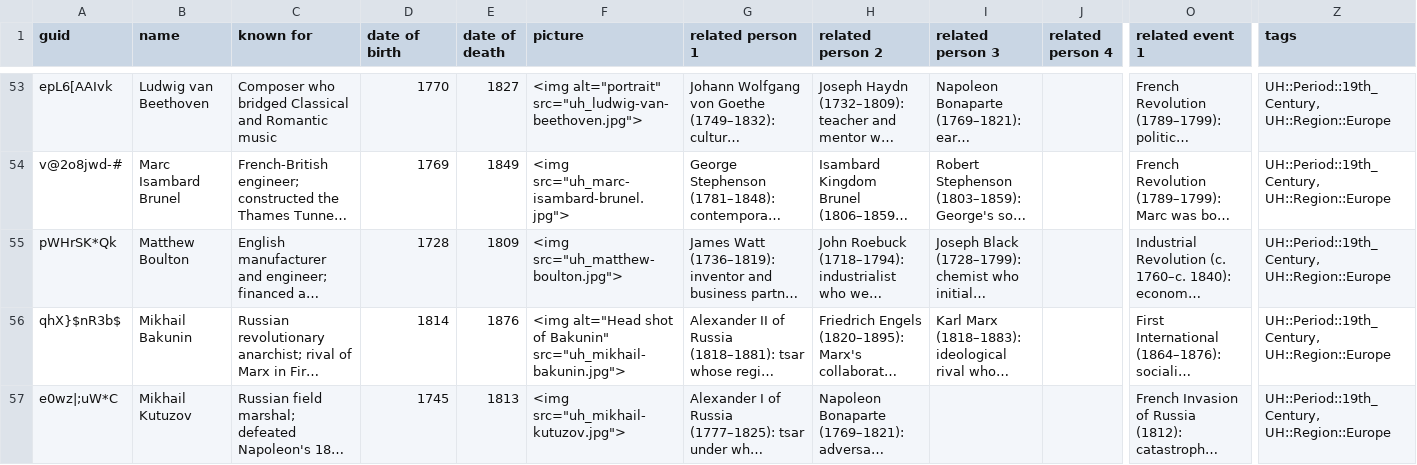
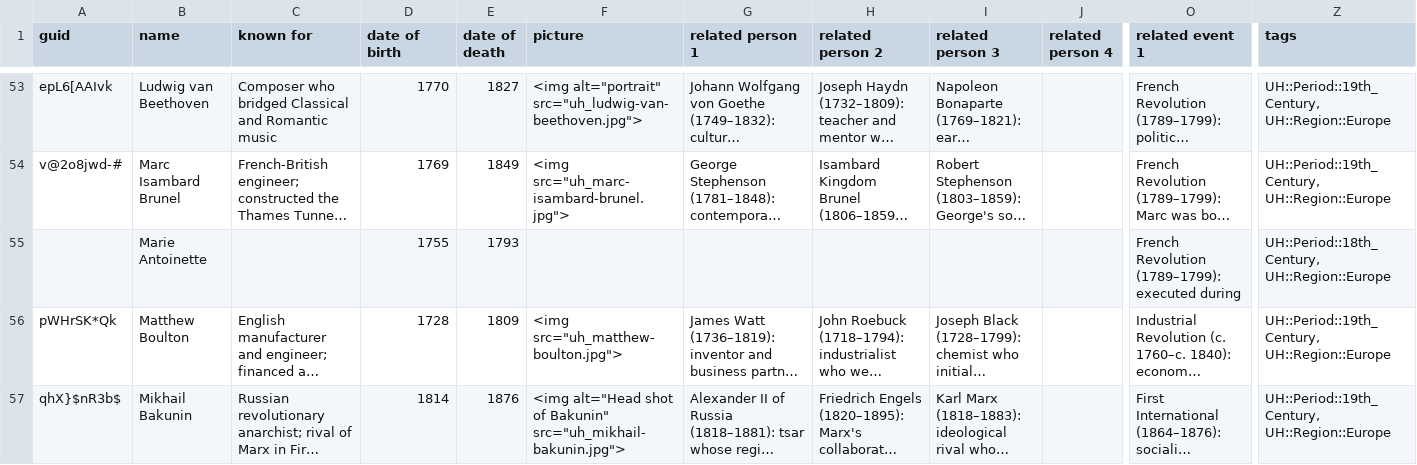
Before and after one commit to omarkohl/ultimate-history, a CSV file: src/data/person.csv, drawn as a sheet; only a part is shown, gaps mark what is left out; the shorter side is filled out with more unchanged rows; long unchanged cells end in …; rows hold the shown columns only; the diff names each change by its address in the sheet, - before the commit and + after, or states it on an @@ line.

Commit message:
feat: add Marie Antoinette

```diff
--- a/src/data/person.csv
+++ b/src/data/person.csv
+row 55:  | Marie Antoinette |  | 1755 | 1793 |  |  |  |  |  | French Revolution (1789–1799): executed during | UH::Period::18th_Century, UH::Region::Europe
```
Also changed, not shown: src/data/event.csv.
